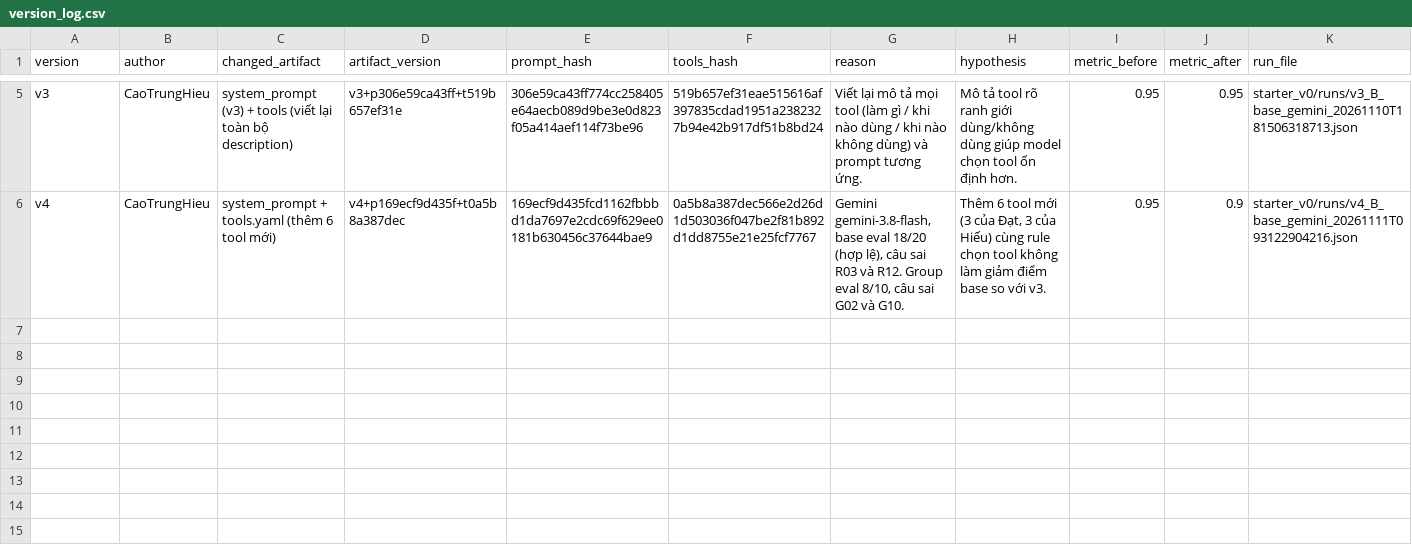
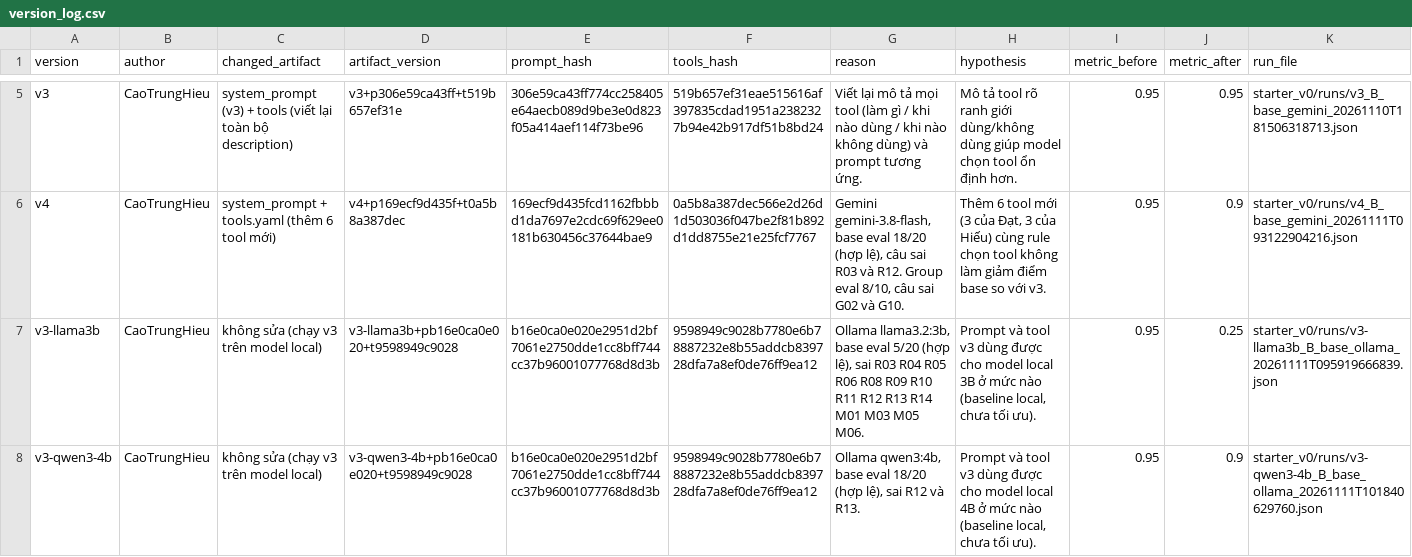
Before and after one commit to liliustwocout/K5-L3B-DAY03-Delta-ResearchAgentToolEval, a CSV file: starter_v0/artifacts/version_log.csv, drawn as a sheet; only a part is shown, gaps mark what is left out; the diff covers the shown part only.

Commit message:
Add Small Local Model bonus: llama3.2:3b and qwen3:4b runs, local prompt/tools, B7 report

```diff
--- a/starter_v0/artifacts/version_log.csv
+++ b/starter_v0/artifacts/version_log.csv
@@ -6 +6,3 @@ v3,CaoTrungHieu,system_prompt (v3) + tools (viết lại toàn bộ description)
 v4,CaoTrungHieu,system_prompt + tools.yaml (thêm 6 tool mới),v4+p169ecf9d435f+t0a5b8a387dec,169ecf9d435fcd1162fbbbd1da7697e2cdc69f629ee0181b630456c37644bae9,0a5b8a387dec566e2d26d1d503036f047be2f81b892d1dd8755e21e25fcf7767,"Gemini gemini-3.8-flash, base eval 18/20 (hợp lệ), câu sai R03 và R12. Group eval 8/10, câu sai G02 và G10.","Thêm 6 tool mới (3 của Đạt, 3 của Hiếu) cùng rule chọn tool không làm giảm điểm base so với v3.",0.95,0.9,starter_v0/runs/v4_B_base_gemini_20261111T093122904216.json
+v3-llama3b,CaoTrungHieu,không sửa (chạy v3 trên model local),v3-llama3b+pb16e0ca0e020+t9598949c9028,b16e0ca0e020e2951d2bf7061e2750dde1cc8bff744cc37b96001077768d8d3b,9598949c9028b7780e6b78887232e8b55addcb839728dfa7a8ef0de76ff9ea12,"Ollama llama3.2:3b, base eval 5/20 (hợp lệ), sai R03 R04 R05 R06 R08 R09 R10 R11 R12 R13 R14 M01 M03 M05 M06.","Prompt và tool v3 dùng được cho model local 3B ở mức nào (baseline local, chưa tối ưu).",0.95,0.25,starter_v0/runs/v3-llama3b_B_base_ollama_20261111T095919666839.json
+v3-qwen3-4b,CaoTrungHieu,không sửa (chạy v3 trên model local),v3-qwen3-4b+pb16e0ca0e020+t9598949c9028,b16e0ca0e020e2951d2bf7061e2750dde1cc8bff744cc37b96001077768d8d3b,9598949c9028b7780e6b78887232e8b55addcb839728dfa7a8ef0de76ff9ea12,"Ollama qwen3:4b, base eval 18/20 (hợp lệ), sai R12 và R13.","Prompt và tool v3 dùng được cho model local 4B ở mức nào (baseline local, chưa tối ưu).",0.95,0.9,starter_v0/runs/v3-qwen3-4b_B_base_ollama_20261111T101840629760.json
```
Also changed, not shown: 3 added rows elsewhere in this file, 10 other files.
